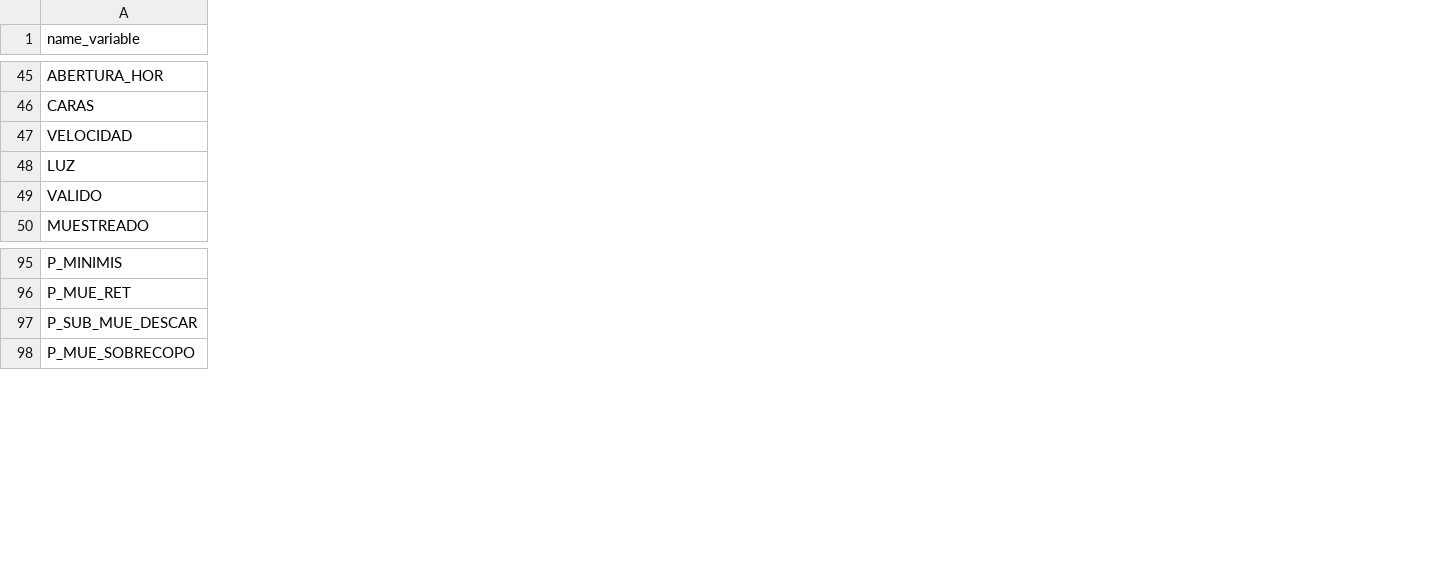
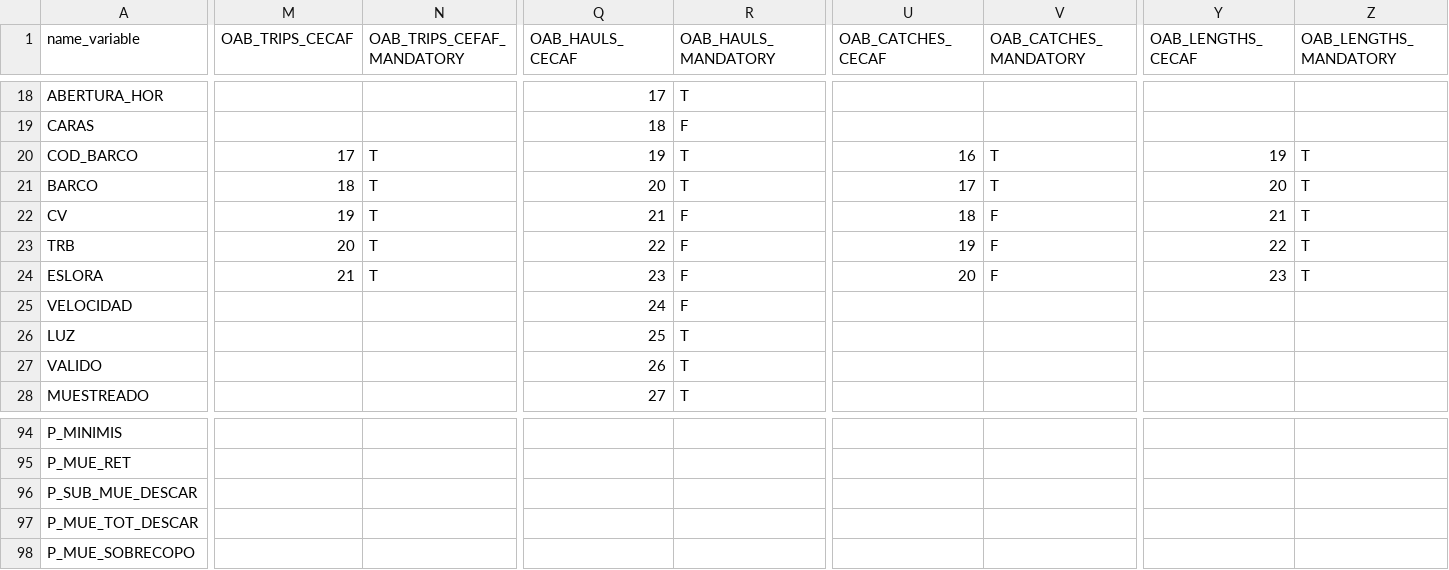
Before and after one commit to Eucrow/sapmuebase, a CSV file: data-raw/formato_variables.csv, drawn as a sheet; only a part is shown, gaps mark what is left out; the diff covers the shown part only; the diff names each change by its address in the sheet, - before the commit and + after, or states it on an @@ line.

Commit message:
Create function importOABTripsCECAF() and update formato_variables and relacion_variables dataset properly.

```diff
--- a/data-raw/formato_variables.csv
+++ b/data-raw/formato_variables.csv
+column M (OAB_TRIPS_CECAF), empty
+column N (OAB_TRIPS_CEFAF_MANDATORY), empty
+column Q (OAB_HAULS_CECAF), rows 18-19: 17 | 18; rows 25-28: 24 | 25 | 26 | 27
+column R (OAB_HAULS_MANDATORY), rows 18-19: T | F; rows 25-28: F | T | T | T
+column U (OAB_CATCHES_CECAF), empty
+column V (OAB_CATCHES_MANDATORY), empty
+column Y (OAB_LENGTHS_CECAF), empty
+column Z (OAB_LENGTHS_MANDATORY), empty
@@ row 19 moved to row 20: COD_BARCO @@
@@ row 20 moved to row 21: BARCO @@
@@ row 21 moved to row 22: CV @@
@@ row 22 moved to row 23: TRB @@
@@ row 23 moved to row 24: ESLORA @@
@@ row 83 moved to row 97: P_MUE_TOT_DESCAR @@
```
Also changed, not shown: 25 moved rows elsewhere in this file, data-raw/relacion_variables.csv, 9 other files.
